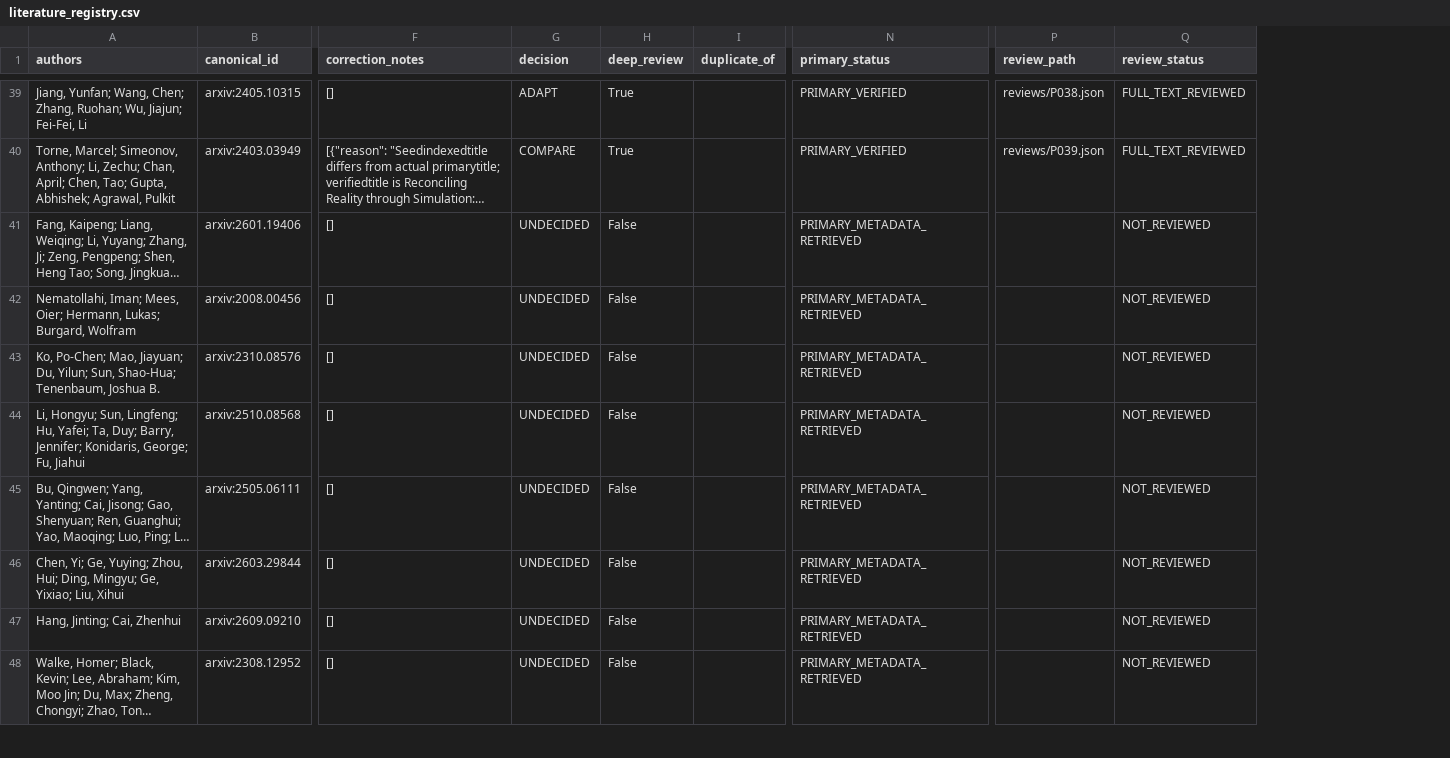
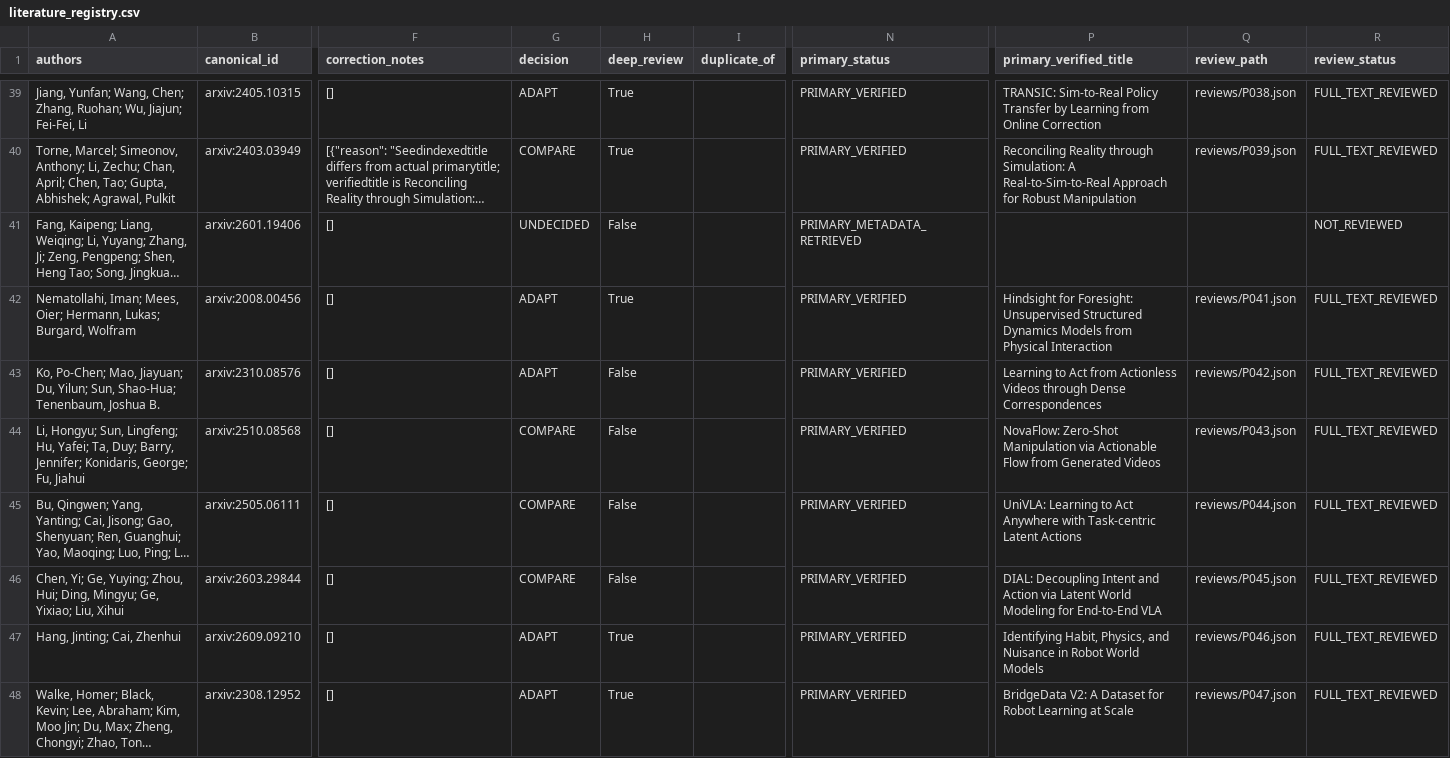
Before and after one commit to vladromenko/explorer-embodied-intelligence, a CSV file: research/literature/literature_registry.csv, drawn as a sheet; only a part is shown, gaps mark what is left out; long unchanged cells end in …; addresses are those after the commit; the diff covers the shown part only; the diff names each change by its address in the sheet, - before the commit and + after, or states it on an @@ line.

```diff
--- a/research/literature/literature_registry.csv
+++ b/research/literature/literature_registry.csv
+column P (primary_verified_title), rows 39-48: TRANSIC: Sim-to-Real Policy Transfer by Learning from Online Correction | Reconciling Reality through Simulation: A Real-to-Sim-to-Real Approach for Robust Manipulation |  | Hindsight for Foresight: Unsupervised Structured Dynamics Models from Physical Interaction | Learning to Act from Actionless Videos through Dense Correspondences | NovaFlow: Zero-Shot Manipulation via Actionable Flow from Generated Videos | UniVLA: Learning to Act Anywhere with Task-centric Latent Actions | DIAL: Decoupling Intent and Action via Latent World Modeling for End-to-End VLA | Identifying Habit, Physics, and Nuisance in Robot World Models | BridgeData V2: A Dataset for Robot Learning at Scale
-G42:G43 (decision): UNDECIDED
+G42:G43 (decision): ADAPT
-H42 (deep_review): False
+H42 (deep_review): True
-N42:N48 (primary_status): PRIMARY_METADATA_RETRIEVED
+N42:N48 (primary_status): PRIMARY_VERIFIED
-Q42 (review_path): (empty)
+Q42 (review_path): reviews/P041.json
-R42:R48 (review_status): NOT_REVIEWED
+R42:R48 (review_status): FULL_TEXT_REVIEWED
-Q43 (review_path): (empty)
+Q43 (review_path): reviews/P042.json
-G44:G46 (decision): UNDECIDED
+G44:G46 (decision): COMPARE
-Q44 (review_path): (empty)
+Q44 (review_path): reviews/P043.json
-Q45 (review_path): (empty)
+Q45 (review_path): reviews/P044.json
-Q46 (review_path): (empty)
+Q46 (review_path): reviews/P045.json
-G47:G48 (decision): UNDECIDED
+G47:G48 (decision): ADAPT
-H47:H48 (deep_review): False
+H47:H48 (deep_review): True
-Q47 (review_path): (empty)
+Q47 (review_path): reviews/P046.json
-Q48 (review_path): (empty)
+Q48 (review_path): reviews/P047.json
```
Also changed, not shown: 38 edited cells elsewhere in this file, 8 other files.
